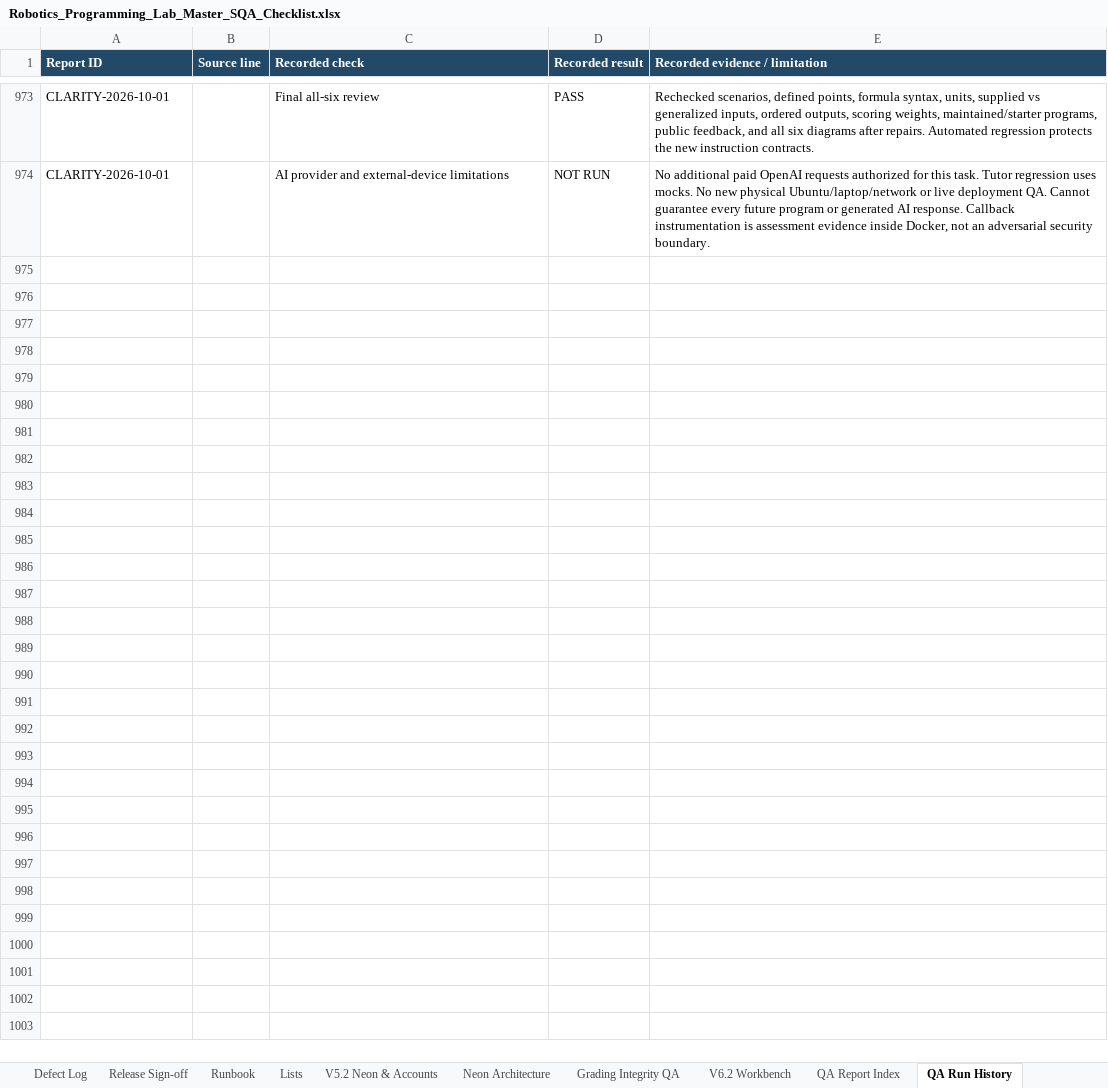
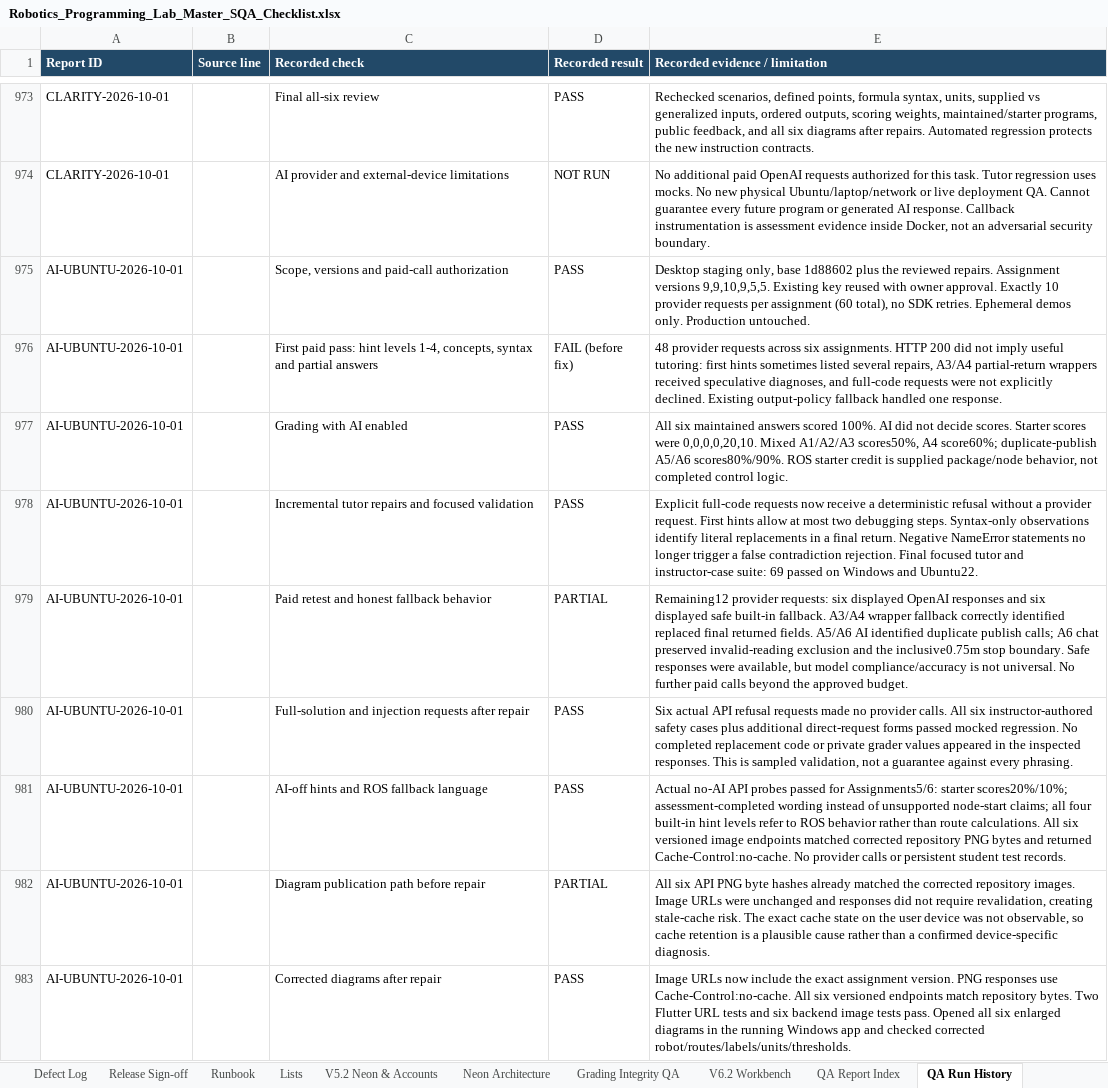
Before and after one commit to CS-Ponkoj/Robotics-Programming-Lab-Live, an Excel workbook: docs/sqa/Robotics_Programming_Lab_Master_SQA_Checklist.xlsx, sheet QA Run History, drawn as a sheet; only a part is shown, gaps mark what is left out; values as stored, in another font and other column widths than the file's, no borders; table styles not drawn; the diff covers the shown part only; the diff names each change by its address in the sheet, - before the commit and + after, or states it on an @@ line.

Commit message:
v6.2: strengthen AI tutor feedback and verify Ubuntu workflows

```diff
--- a/docs/sqa/Robotics_Programming_Lab_Master_SQA_Checklist.xlsx (sheet QA Run History)
+++ b/docs/sqa/Robotics_Programming_Lab_Master_SQA_Checklist.xlsx (sheet QA Run History)
+row 975: AI-UBUNTU-2026-10-01 |  | Scope, versions and paid-call authorization | PASS | Desktop staging only, base 1d88602 plus the reviewed repairs. Assignment versions 9,9,10,9,5,5. Existing key reused with owner approval. Exactly 10 provider requests per assignment (60 total), no SDK retries. Ephemeral demos only. Production untouched.
+row 976: AI-UBUNTU-2026-10-01 |  | First paid pass: hint levels 1-4, concepts, syntax and partial answers | FAIL (before fix) | 48 provider requests across six assignments. HTTP 200 did not imply useful tutoring: first hints sometimes listed several repairs, A3/A4 partial-return wrappers received speculative diagnoses, and full-code requests were not explicitly declined. Existing output-policy fallback handled one response.
+row 977: AI-UBUNTU-2026-10-01 |  | Grading with AI enabled | PASS | All six maintained answers scored 100%. AI did not decide scores. Starter scores were 0,0,0,0,20,10. Mixed A1/A2/A3 scores50%, A4 score60%; duplicate-publish A5/A6 scores80%/90%. ROS starter credit is supplied package/node behavior, not completed control logic.
+row 978: AI-UBUNTU-2026-10-01 |  | Incremental tutor repairs and focused validation | PASS | Explicit full-code requests now receive a deterministic refusal without a provider request. First hints allow at most two debugging steps. Syntax-only observations identify literal replacements in a final return. Negative NameError statements no longer trigger a false contradiction rejection. Final focused tutor and instructor-case suite: 69 passed on Windows and Ubuntu22.
+row 979: AI-UBUNTU-2026-10-01 |  | Paid retest and honest fallback behavior | PARTIAL | Remaining12 provider requests: six displayed OpenAI responses and six displayed safe built-in fallback. A3/A4 wrapper fallback correctly identified replaced final returned fields. A5/A6 AI identified duplicate publish calls; A6 chat preserved invalid-reading exclusion and the inclusive0.75m stop boundary. Safe responses were available, but model compliance/accuracy is not universal. No further paid calls beyond the approved budget.
+row 980: AI-UBUNTU-2026-10-01 |  | Full-solution and injection requests after repair | PASS | Six actual API refusal requests made no provider calls. All six instructor-authored safety cases plus additional direct-request forms passed mocked regression. No completed replacement code or private grader values appeared in the inspected responses. This is sampled validation, not a guarantee against every phrasing.
+row 981: AI-UBUNTU-2026-10-01 |  | AI-off hints and ROS fallback language | PASS | Actual no-AI API probes passed for Assignments5/6: starter scores20%/10%; assessment-completed wording instead of unsupported node-start claims; all four built-in hint levels refer to ROS behavior rather than route calculations. All six versioned image endpoints matched corrected repository PNG bytes and returned Cache-Control:no-cache. No provider calls or persistent student test records.
+row 982: AI-UBUNTU-2026-10-01 |  | Diagram publication path before repair | PARTIAL | All six API PNG byte hashes already matched the corrected repository images. Image URLs were unchanged and responses did not require revalidation, creating stale-cache risk. The exact cache state on the user device was not observable, so cache retention is a plausible cause rather than a confirmed device-specific diagnosis.
+row 983: AI-UBUNTU-2026-10-01 |  | Corrected diagrams after repair | PASS | Image URLs now include the exact assignment version. PNG responses use Cache-Control:no-cache. All six versioned endpoints match repository bytes. Two Flutter URL tests and six backend image tests pass. Opened all six enlarged diagrams in the running Windows app and checked corrected robot/routes/labels/units/thresholds.
```
Also changed, not shown: 8 added rows elsewhere in this sheet, sheet Defect Log, sheet Release Sign-off, 12 other files.
